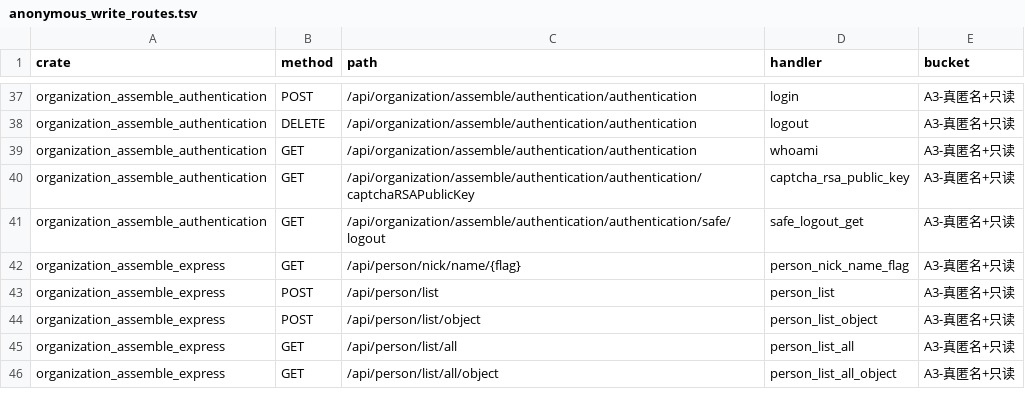
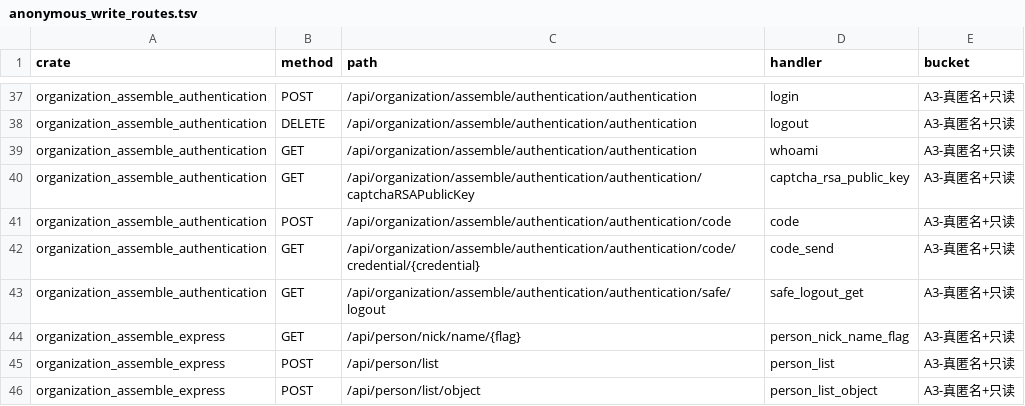
Before and after one commit to annsshadow/fakeToys, a TSV file: oa4rust/backend/docs/audits/artifacts/anonymous_write_routes.tsv, drawn as a sheet; only a part is shown, gaps mark what is left out; the shorter side is filled out with more unchanged rows.

Commit message:
fix(oa4rust): org_auth 验证码别名归入匿名认证族（R8 清零）+ 限流
R8 唯一真正不可解析的条目（/api/organization/assemble/authentication/
authentication/code 委托 auth::code，尺子跨 crate 取不到函数体）复核为
认证前置族：验证码发送必须先于认证可达，与 /api/authentication/code 同权。
- AUTH_EXEMPT_PATHS 补充该路径与 code/credential 别名
- AUTH_RATE_LIMIT_PREFIXES 覆盖该前缀（匿名 + 限流防枚举）
- rbac 已有 Public 前缀（无需新注册），不产生惰性豁免

复跑实测：R8 不再有独立不可解析行动面（9 条全部被 R1-R4 归桶）；
R4 12→13（认证族）；惰性豁免 0、判据缺口 0、门禁 12 通过。

```diff
--- a/oa4rust/backend/docs/audits/artifacts/anonymous_write_routes.tsv
+++ b/oa4rust/backend/docs/audits/artifacts/anonymous_write_routes.tsv
@@ -40,2 +40,4 @@ organization_assemble_authentication	GET	/api/organization/assemble/authenticati
 organization_assemble_authentication	GET	/api/organization/assemble/authentication/authentication/captchaRSAPublicKey	captcha_rsa_public_key	A3-真匿名+只读
+organization_assemble_authentication	POST	/api/organization/assemble/authentication/authentication/code	code	A3-真匿名+只读
+organization_assemble_authentication	GET	/api/organization/assemble/authentication/authentication/code/credential/{credential}	code_send	A3-真匿名+只读
 organization_assemble_authentication	GET	/api/organization/assemble/authentication/authentication/safe/logout	safe_logout_get	A3-真匿名+只读
```
Also changed, not shown: oa4rust/backend/docs/audits/artifacts/write_routes_matrix.tsv, oa4rust/backend/docs/audits/artifacts/write_routes_ungated.tsv, 2 other files.
